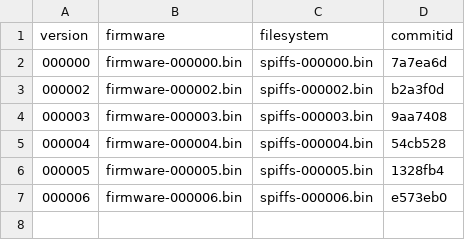
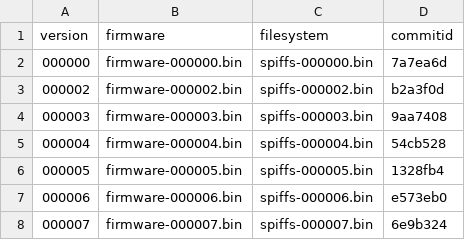
Before and after one commit to ohaut/ray, a CSV file: firmware/master/firmware.csv, drawn as a sheet.

Commit message:
Updated to version 000007, from source commit 6e9b324

```diff
--- a/firmware/master/firmware.csv
+++ b/firmware/master/firmware.csv
@@ -7 +7,2 @@ version,firmware,filesystem,commitid
 000006,firmware-000006.bin,spiffs-000006.bin,e573eb0
+000007,firmware-000007.bin,spiffs-000007.bin,6e9b324
```
Also changed, not shown: 4 other files.
